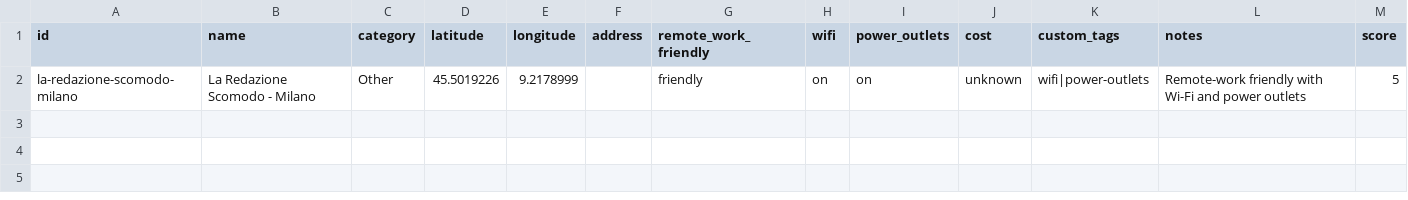
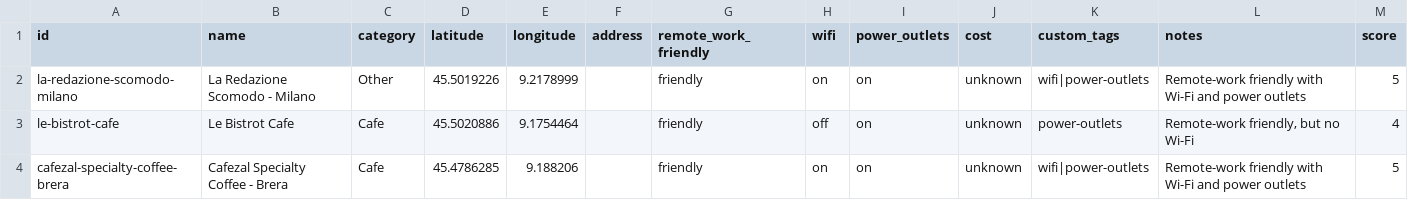
Before and after one commit to mhmdou94/milan-remote-work-map, a CSV file: data/places.csv, drawn as a sheet; the diff names each change by its address in the sheet, - before the commit and + after, or states it on an @@ line.

```diff
--- a/data/places.csv
+++ b/data/places.csv
+row 3: le-bistrot-cafe | Le Bistrot Cafe | Cafe | 45.5020886 | 9.1754464 |  | friendly | off | on | unknown | power-outlets | Remote-work friendly, but no Wi-Fi | 4
+row 4: cafezal-specialty-coffee-brera | Cafezal Specialty Coffee - Brera | Cafe | 45.4786285 | 9.188206 |  | friendly | on | on | unknown | wifi|power-outlets | Remote-work friendly with Wi-Fi and power outlets | 5
```
Also changed, not shown: 1 other file.
